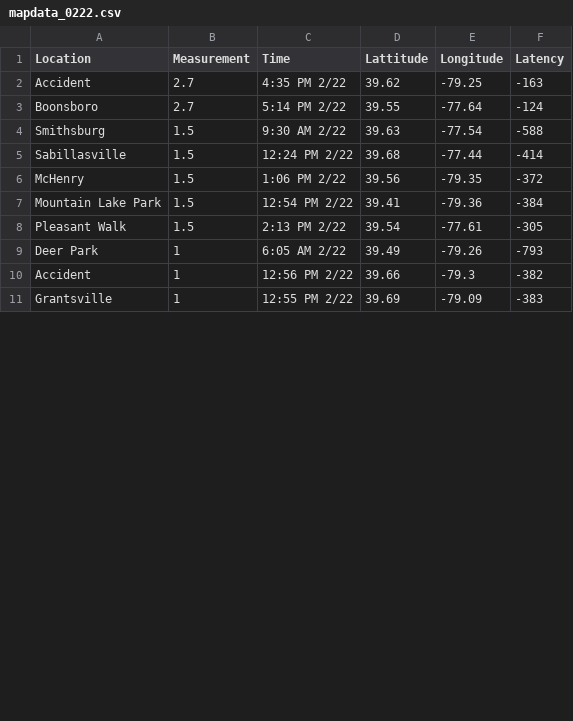
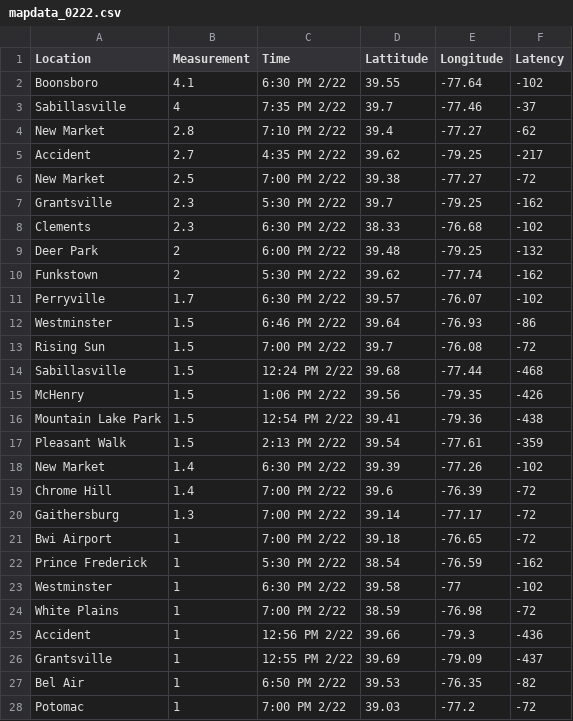
Before and after one commit to Baltimore-Sun/snow-totals, a CSV file: mapdata_0222.csv, drawn as a sheet; only a part is shown; the diff covers the shown part only.

```diff
--- a/mapdata_0222.csv
+++ b/mapdata_0222.csv
@@ -1,11 +1,28 @@
 Location,Measurement,Time,Lattitude,Longitude,Latency
-Accident,2.7,4:35 PM 2/22,39.62,-79.25,-163
-Boonsboro,2.7,5:14 PM 2/22,39.55,-77.64,-124
-Smithsburg,1.5,9:30 AM 2/22,39.63,-77.54,-588
-Sabillasville,1.5,12:24 PM 2/22,39.68,-77.44,-414
-McHenry,1.5,1:06 PM 2/22,39.56,-79.35,-372
-Mountain Lake Park,1.5,12:54 PM 2/22,39.41,-79.36,-384
-Pleasant Walk,1.5,2:13 PM 2/22,39.54,-77.61,-305
-Deer Park,1,6:05 AM 2/22,39.49,-79.26,-793
-Accident,1,12:56 PM 2/22,39.66,-79.3,-382
-Grantsville,1,12:55 PM 2/22,39.69,-79.09,-383
+Boonsboro,4.1,6:30 PM 2/22,39.55,-77.64,-102
+Sabillasville,4,7:35 PM 2/22,39.7,-77.46,-37
+New Market,2.8,7:10 PM 2/22,39.4,-77.27,-62
+Accident,2.7,4:35 PM 2/22,39.62,-79.25,-217
+New Market,2.5,7:00 PM 2/22,39.38,-77.27,-72
+Grantsville,2.3,5:30 PM 2/22,39.7,-79.25,-162
+Clements,2.3,6:30 PM 2/22,38.33,-76.68,-102
+Deer Park,2,6:00 PM 2/22,39.48,-79.25,-132
+Funkstown,2,5:30 PM 2/22,39.62,-77.74,-162
+Perryville,1.7,6:30 PM 2/22,39.57,-76.07,-102
+Westminster,1.5,6:46 PM 2/22,39.64,-76.93,-86
+Rising Sun,1.5,7:00 PM 2/22,39.7,-76.08,-72
+Sabillasville,1.5,12:24 PM 2/22,39.68,-77.44,-468
+McHenry,1.5,1:06 PM 2/22,39.56,-79.35,-426
+Mountain Lake Park,1.5,12:54 PM 2/22,39.41,-79.36,-438
+Pleasant Walk,1.5,2:13 PM 2/22,39.54,-77.61,-359
+New Market,1.4,6:30 PM 2/22,39.39,-77.26,-102
+Chrome Hill,1.4,7:00 PM 2/22,39.6,-76.39,-72
+Gaithersburg,1.3,7:00 PM 2/22,39.14,-77.17,-72
+Bwi Airport,1,7:00 PM 2/22,39.18,-76.65,-72
+Prince Frederick,1,5:30 PM 2/22,38.54,-76.59,-162
+Westminster,1,6:30 PM 2/22,39.58,-77,-102
+White Plains,1,7:00 PM 2/22,38.59,-76.98,-72
+Accident,1,12:56 PM 2/22,39.66,-79.3,-436
+Grantsville,1,12:55 PM 2/22,39.69,-79.09,-437
+Bel Air,1,6:50 PM 2/22,39.53,-76.35,-82
+Potomac,1,7:00 PM 2/22,39.03,-77.2,-72
```
Also changed, not shown: 6 added rows, 1 removed row and 6 edited cells elsewhere in this file, snowfall_totals_0222.csv.
